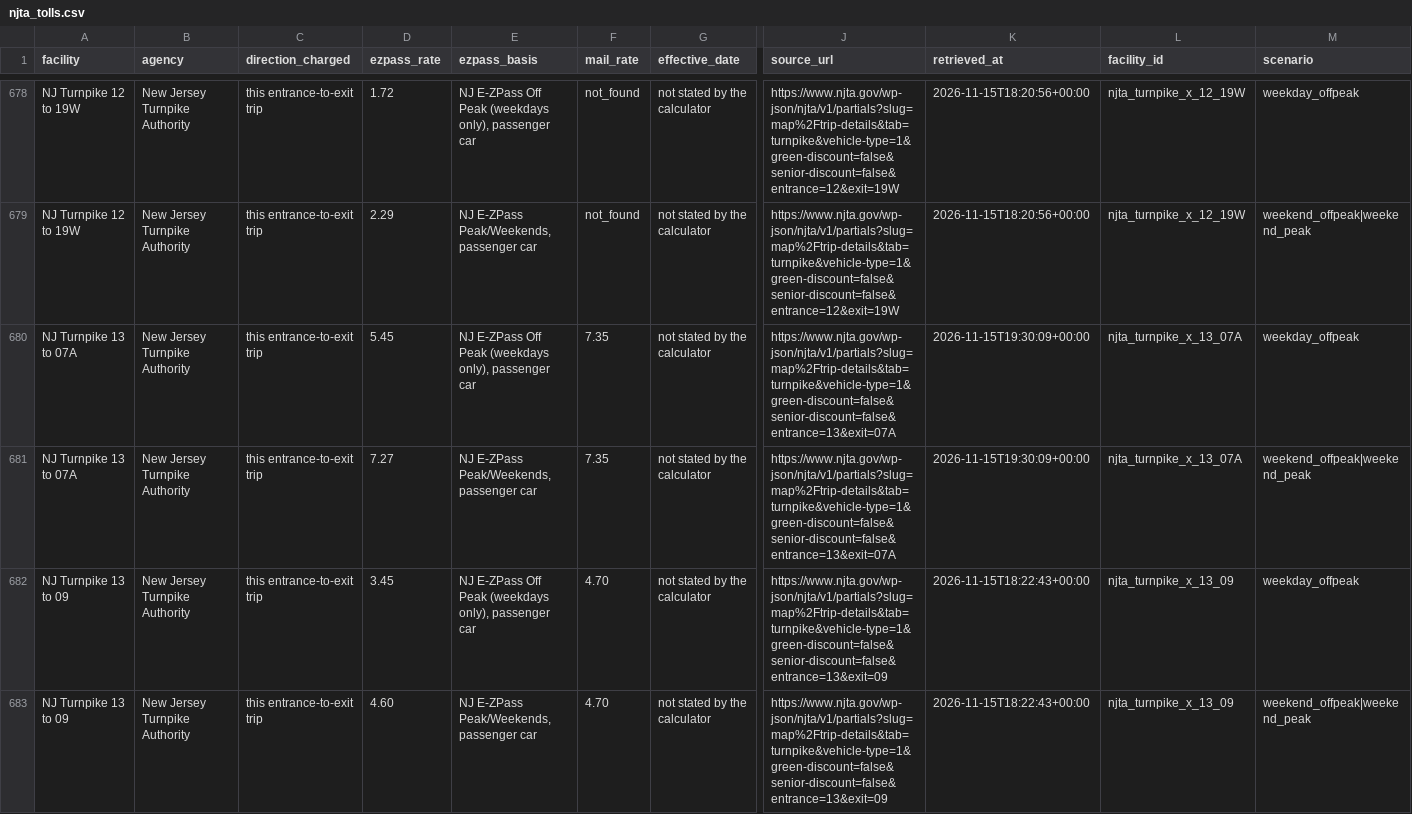
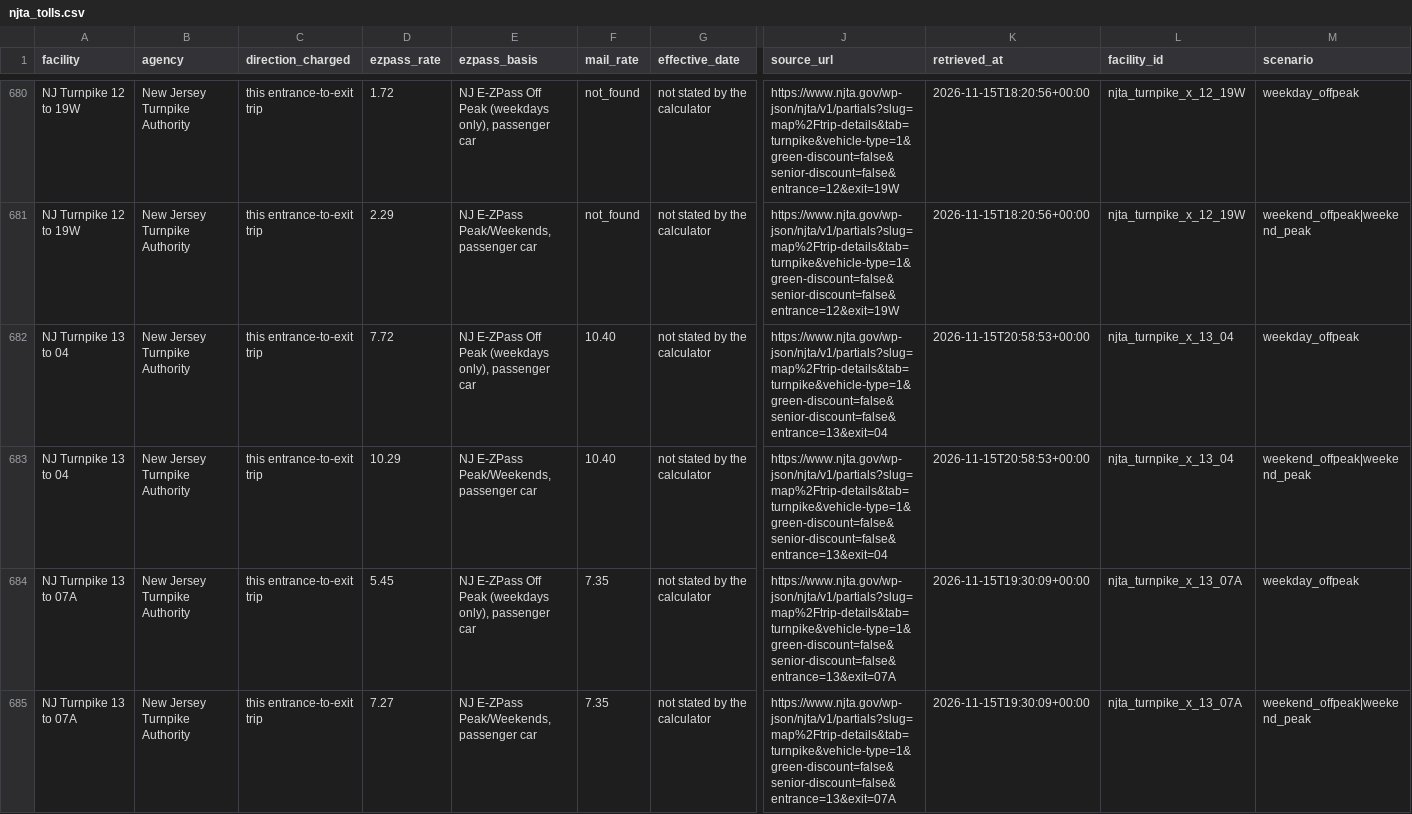
Before and after one commit to wthompson1804/SuperWritingEngine, a CSV file: house-hunt/data/reference/njta_tolls.csv, drawn as a sheet; only a part is shown, gaps mark what is left out; the shorter side is filled out with more unchanged rows; rows hold the shown columns only; the diff covers the shown part only; the diff names each change by its address in the sheet, - before the commit and + after, or states it on an @@ line.

```diff
--- a/house-hunt/data/reference/njta_tolls.csv
+++ b/house-hunt/data/reference/njta_tolls.csv
+row 682: NJ Turnpike 13 to 04 | New Jersey Turnpike Authority | this entrance-to-exit trip | 7.72 | NJ E-ZPass Off Peak (weekdays only), passenger car | 10.40 | not stated by the calculator | https://www.njta.gov/wp-json/njta/v1/partials?slug=map%2Ftrip-details&tab=turnpike&vehicle-type=1&green-discount=false&senior-discount=false&entrance=13&exit=04 | 2026-11-15T20:58:53+00:00 | njta_turnpike_x_13_04 | weekday_offpeak
+row 683: NJ Turnpike 13 to 04 | New Jersey Turnpike Authority | this entrance-to-exit trip | 10.29 | NJ E-ZPass Peak/Weekends, passenger car | 10.40 | not stated by the calculator | https://www.njta.gov/wp-json/njta/v1/partials?slug=map%2Ftrip-details&tab=turnpike&vehicle-type=1&green-discount=false&senior-discount=false&entrance=13&exit=04 | 2026-11-15T20:58:53+00:00 | njta_turnpike_x_13_04 | weekend_offpeak|weekend_peak
```
Also changed, not shown: 4 added rows elsewhere in this file, 21 other files.
